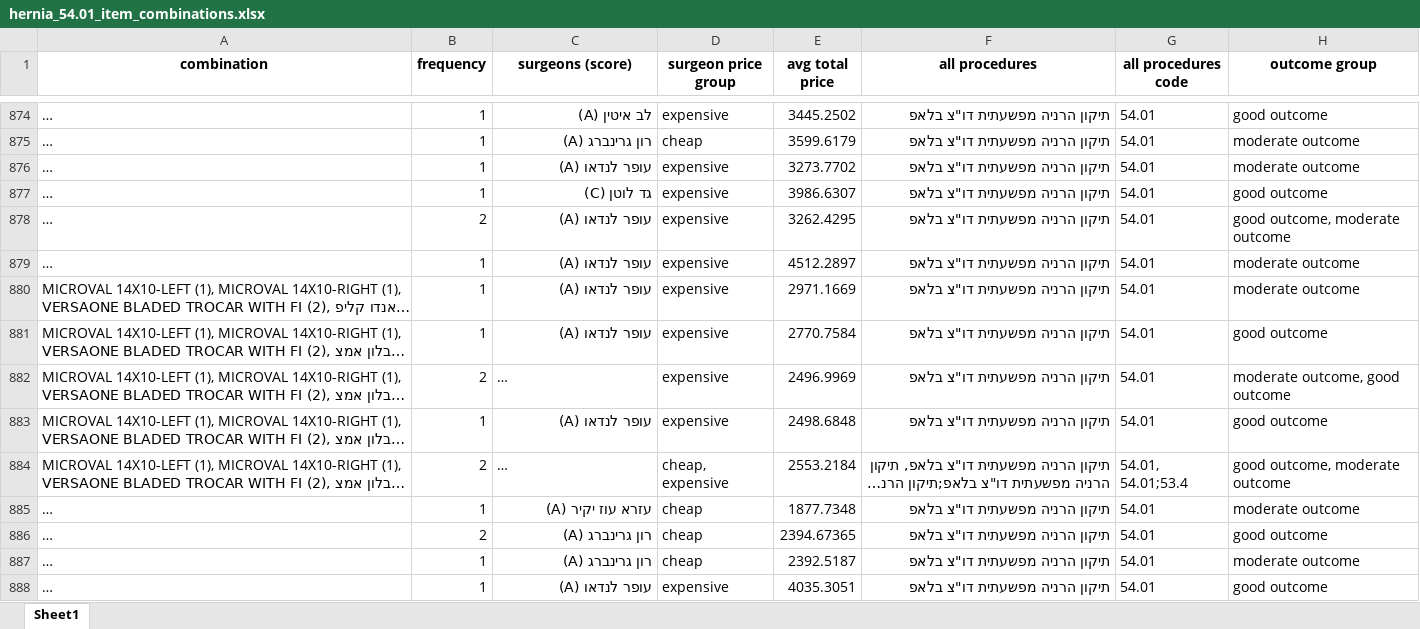
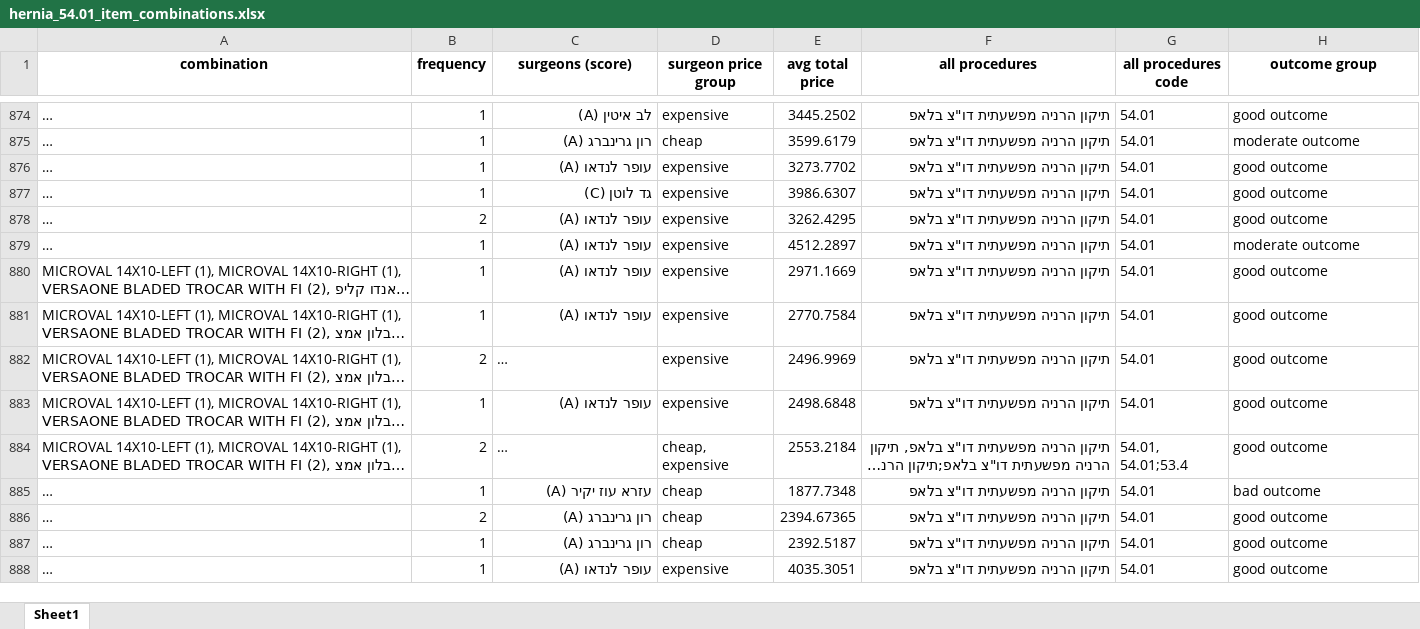
Before and after one commit to zivversano/logistic_project, an Excel workbook: summary_files/hernia_54.01_item_combinations.xlsx, sheet Sheet1, drawn as a sheet; only a part is shown, gaps mark what is left out; long unchanged cells end in …; values as stored, in another font and other column widths than the file's, no borders; the diff covers the shown part only; the diff names each change by its address in the sheet, - before the commit and + after, or states it on an @@ line.

```diff
--- a/summary_files/hernia_54.01_item_combinations.xlsx (sheet Sheet1)
+++ b/summary_files/hernia_54.01_item_combinations.xlsx (sheet Sheet1)
-H876 (outcome group): moderate outcome
+H876 (outcome group): good outcome
-H878 (outcome group): good outcome, moderate outcome
+H878 (outcome group): good outcome
-H880 (outcome group): moderate outcome
+H880 (outcome group): good outcome
-H882 (outcome group): moderate outcome, good outcome
+H882 (outcome group): good outcome
-H884 (outcome group): good outcome, moderate outcome
+H884 (outcome group): good outcome
-H885 (outcome group): moderate outcome
+H885 (outcome group): bad outcome
-H887 (outcome group): moderate outcome
+H887 (outcome group): good outcome
```
Also changed, not shown: 366 edited cells elsewhere in this sheet, summary_files/hernia_54.01_case_items_detail.xlsx, summary_files/hernia_54.01_case_outcome_scores.xlsx, 6 other files.
